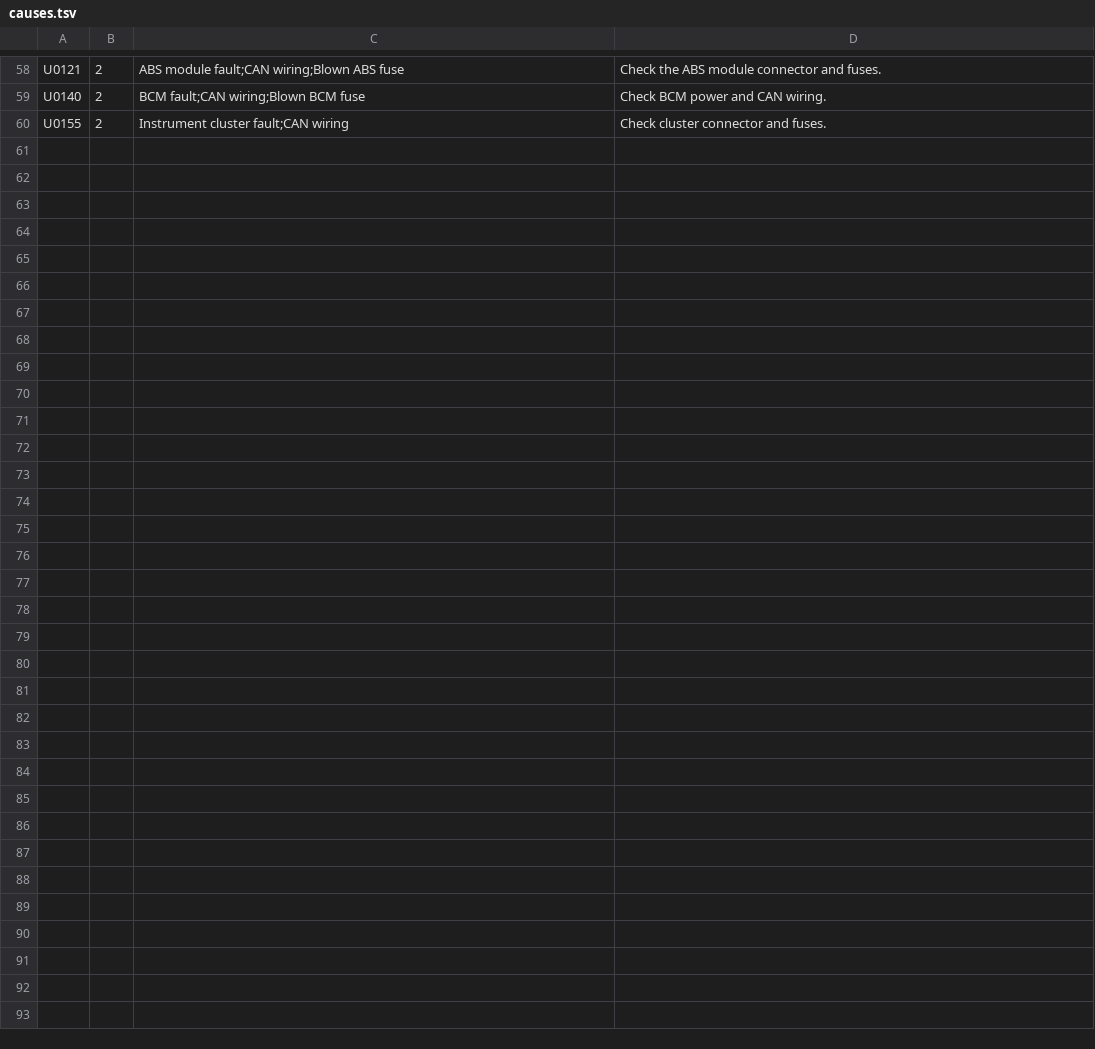
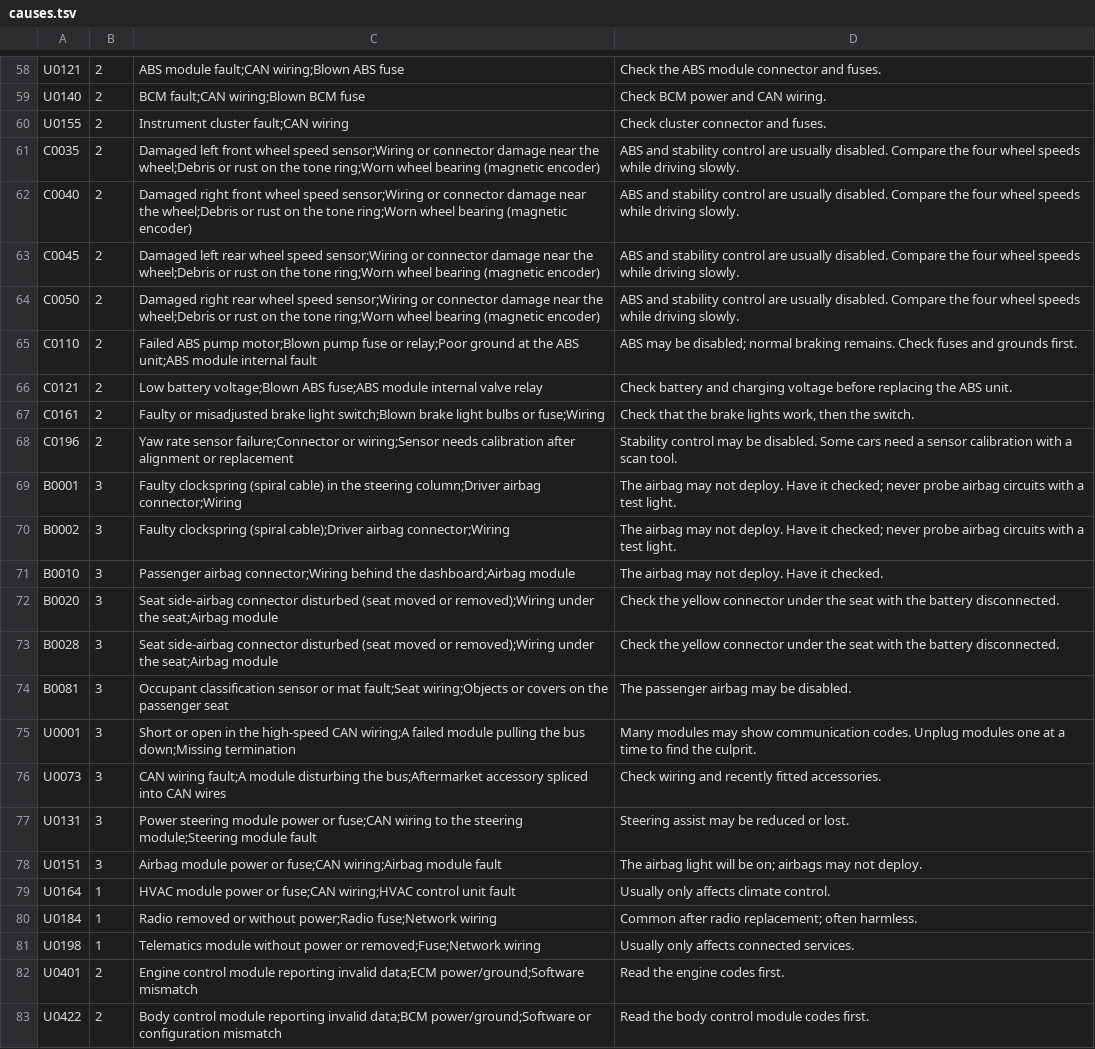
Before and after one commit to Garcy99/OpenOBD, a TSV file: app/src/main/assets/dtc/causes.tsv, drawn as a sheet; only a part is shown, gaps mark what is left out.

```diff
--- a/app/src/main/assets/dtc/causes.tsv
+++ b/app/src/main/assets/dtc/causes.tsv
@@ -60 +60,24 @@ U0140	2	BCM fault;CAN wiring;Blown BCM fuse	Check BCM power and CAN wiring.
 U0155	2	Instrument cluster fault;CAN wiring	Check cluster connector and fuses.
+C0035	2	Damaged left front wheel speed sensor;Wiring or connector damage near the wheel;Debris or rust on the tone ring;Worn wheel bearing (magnetic encoder)	ABS and stability control are usually disabled. Compare the four wheel speeds while driving slowly.
+C0040	2	Damaged right front wheel speed sensor;Wiring or connector damage near the wheel;Debris or rust on the tone ring;Worn wheel bearing (magnetic encoder)	ABS and stability control are usually disabled. Compare the four wheel speeds while driving slowly.
+C0045	2	Damaged left rear wheel speed sensor;Wiring or connector damage near the wheel;Debris or rust on the tone ring;Worn wheel bearing (magnetic encoder)	ABS and stability control are usually disabled. Compare the four wheel speeds while driving slowly.
+C0050	2	Damaged right rear wheel speed sensor;Wiring or connector damage near the wheel;Debris or rust on the tone ring;Worn wheel bearing (magnetic encoder)	ABS and stability control are usually disabled. Compare the four wheel speeds while driving slowly.
+C0110	2	Failed ABS pump motor;Blown pump fuse or relay;Poor ground at the ABS unit;ABS module internal fault	ABS may be disabled; normal braking remains. Check fuses and grounds first.
+C0121	2	Low battery voltage;Blown ABS fuse;ABS module internal valve relay	Check battery and charging voltage before replacing the ABS unit.
+C0161	2	Faulty or misadjusted brake light switch;Blown brake light bulbs or fuse;Wiring	Check that the brake lights work, then the switch.
+C0196	2	Yaw rate sensor failure;Connector or wiring;Sensor needs calibration after alignment or replacement	Stability control may be disabled. Some cars need a sensor calibration with a scan tool.
+B0001	3	Faulty clockspring (spiral cable) in the steering column;Driver airbag connector;Wiring	The airbag may not deploy. Have it checked; never probe airbag circuits with a test light.
+B0002	3	Faulty clockspring (spiral cable);Driver airbag connector;Wiring	The airbag may not deploy. Have it checked; never probe airbag circuits with a test light.
+B0010	3	Passenger airbag connector;Wiring behind the dashboard;Airbag module	The airbag may not deploy. Have it checked.
+B0020	3	Seat side-airbag connector disturbed (seat moved or removed);Wiring under the seat;Airbag module	Check the yellow connector under the seat with the battery disconnected.
+B0028	3	Seat side-airbag connector disturbed (seat moved or removed);Wiring under the seat;Airbag module	Check the yellow connector under the seat with the battery disconnected.
+B0081	3	Occupant classification sensor or mat fault;Seat wiring;Objects or covers on the passenger seat	The passenger airbag may be disabled.
+U0001	3	Short or open in the high-speed CAN wiring;A failed module pulling the bus down;Missing termination	Many modules may show communication codes. Unplug modules one at a time to find the culprit.
+U0073	3	CAN wiring fault;A module disturbing the bus;Aftermarket accessory spliced into CAN wires	Check wiring and recently fitted accessories.
+U0131	3	Power steering module power or fuse;CAN wiring to the steering module;Steering module fault	Steering assist may be reduced or lost.
+U0151	3	Airbag module power or fuse;CAN wiring;Airbag module fault	The airbag light will be on; airbags may not deploy.
+U0164	1	HVAC module power or fuse;CAN wiring;HVAC control unit fault	Usually only affects climate control.
+U0184	1	Radio removed or without power;Radio fuse;Network wiring	Common after radio replacement; often harmless.
+U0198	1	Telematics module without power or removed;Fuse;Network wiring	Usually only affects connected services.
+U0401	2	Engine control module reporting invalid data;ECM power/ground;Software mismatch	Read the engine codes first.
+U0422	2	Body control module reporting invalid data;BCM power/ground;Software or configuration mismatch	Read the body control module codes first.
```
Also changed, not shown: app/src/main/assets/dtc/generic.tsv, 6 other files.
